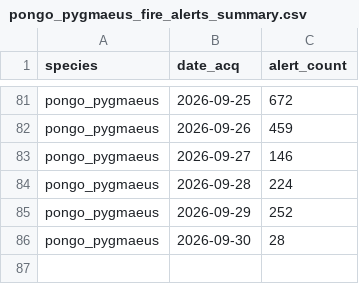
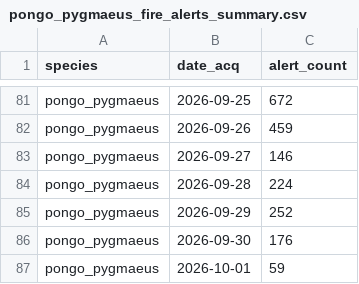
Before and after one commit to sergewich/orangutan-dashboard, a CSV file: data/fire/pongo_pygmaeus_fire_alerts_summary.csv, drawn as a sheet; only a part is shown, gaps mark what is left out.

```diff
--- a/data/fire/pongo_pygmaeus_fire_alerts_summary.csv
+++ b/data/fire/pongo_pygmaeus_fire_alerts_summary.csv
@@ -85,2 +85,3 @@ pongo_pygmaeus,2026-09-28,224
 pongo_pygmaeus,2026-09-29,252
-pongo_pygmaeus,2026-09-30,28
+pongo_pygmaeus,2026-09-30,176
+pongo_pygmaeus,2026-10-01,59
```
Also changed, not shown: data/fire/pongo_abelii_fire_alerts_summary.csv, 2 other files.
